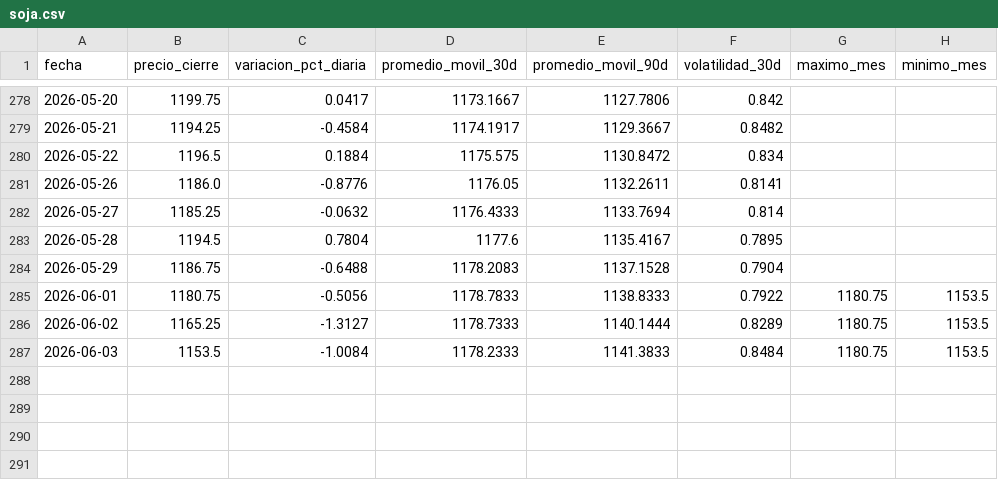
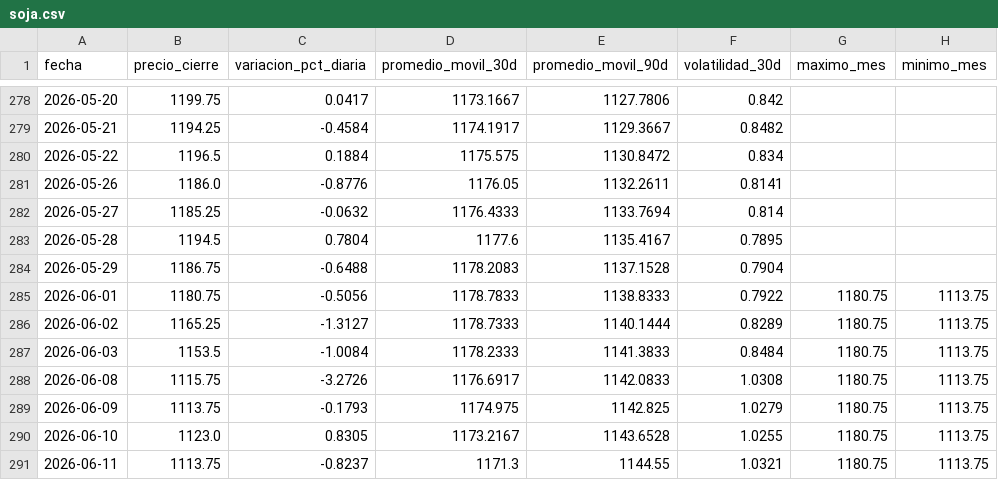
Before and after one commit to lucxzs/analysis-commodities-bi, a CSV file: data/soja.csv, drawn as a sheet; only a part is shown, gaps mark what is left out.

```diff
--- a/data/soja.csv
+++ b/data/soja.csv
@@ -284,4 +284,8 @@ fecha,precio_cierre,variacion_pct_diaria,promedio_movil_30d,promedio_movil_90d,v
 2026-05-29,1186.75,-0.6488,1178.2083,1137.1528,0.7904,,
-2026-06-01,1180.75,-0.5056,1178.7833,1138.8333,0.7922,1180.75,1153.5
-2026-06-02,1165.25,-1.3127,1178.7333,1140.1444,0.8289,1180.75,1153.5
-2026-06-03,1153.5,-1.0084,1178.2333,1141.3833,0.8484,1180.75,1153.5
+2026-06-01,1180.75,-0.5056,1178.7833,1138.8333,0.7922,1180.75,1113.75
+2026-06-02,1165.25,-1.3127,1178.7333,1140.1444,0.8289,1180.75,1113.75
+2026-06-03,1153.5,-1.0084,1178.2333,1141.3833,0.8484,1180.75,1113.75
+2026-06-08,1115.75,-3.2726,1176.6917,1142.0833,1.0308,1180.75,1113.75
+2026-06-09,1113.75,-0.1793,1174.975,1142.825,1.0279,1180.75,1113.75
+2026-06-10,1123.0,0.8305,1173.2167,1143.6528,1.0255,1180.75,1113.75
+2026-06-11,1113.75,-0.8237,1171.3,1144.55,1.0321,1180.75,1113.75
```
Also changed, not shown: data/maiz.csv, data/trigo.csv.
